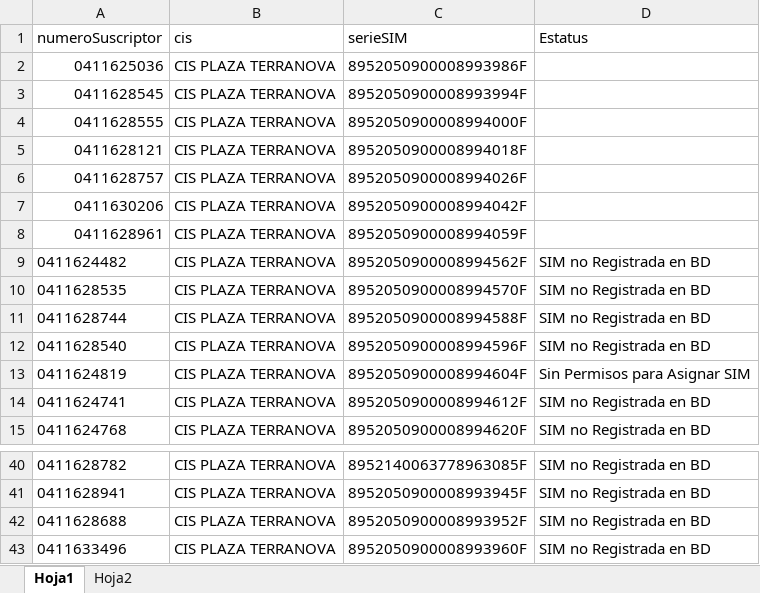
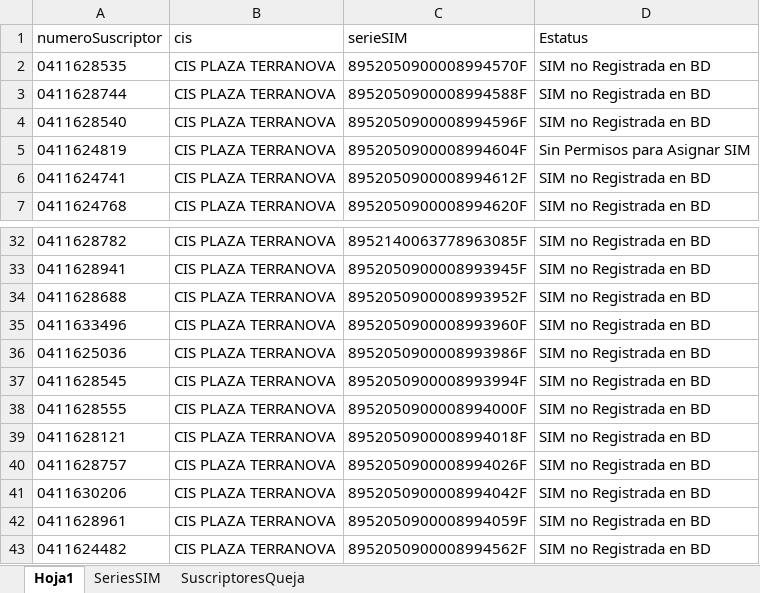
Before and after one commit to Minializ/KatalonStd, an Excel workbook: QA-SFYC/Data Files/AGENDA/Suscriptores.xlsx, sheet Hoja1, drawn as a sheet; only a part is shown, gaps mark what is left out; values as stored, in another font and other column widths than the file's, no borders; removed rows and columns are numbered as before the commit, all else as after; the diff names each change by its address in the sheet, - before the commit and + after, or states it on an @@ line.

Commit message:
Creación TC-002_ReasignarQueja y TC-003_AgregarQuejaAdminProfeco
* Se crearon objetos para los casos de prueba 002 y 003
* Se agregan objetos
* Se dio mantenimiento a los objetos que corresponden a las pestañas en agenda, para hacer un solo objeto reutilizable
* El login deja de estar en un TestListener debido que para un sistema como Agenda se puede acceder con distintos usuarios.
* Se refactorizo el metodo "selectOptionWithFilter" para hacerlo dinamico ya que cuando el listado es muy extenso fallaba, ahora lo que hace es filtrar la opcion y despues seleccionarla
* Se refactorizaron objetos globales para que sean compatibles con más escenarios y sean altamente reutilizables
* Finalmente a raiz de las modiciaciones que hubo para los select e inicio de sesion, se refactorizo el TC-01

```diff
--- a/QA-SFYC/Data Files/AGENDA/Suscriptores.xlsx (sheet Hoja1)
+++ b/QA-SFYC/Data Files/AGENDA/Suscriptores.xlsx (sheet Hoja1)
-sheet tab: Hoja2
+sheet tab: SeriesSIM
+sheet tab: SuscriptoresQueja
-row 2: 0411625036 | CIS PLAZA TERRANOVA | 8952050900008993986F
-row 3: 0411628545 | CIS PLAZA TERRANOVA | 8952050900008993994F
-row 4: 0411628555 | CIS PLAZA TERRANOVA | 8952050900008994000F
-row 5: 0411628121 | CIS PLAZA TERRANOVA | 8952050900008994018F
-row 6: 0411628757 | CIS PLAZA TERRANOVA | 8952050900008994026F
-row 7: 0411630206 | CIS PLAZA TERRANOVA | 8952050900008994042F
-row 8: 0411628961 | CIS PLAZA TERRANOVA | 8952050900008994059F
+row 36: 0411625036 | CIS PLAZA TERRANOVA | 8952050900008993986F | SIM no Registrada en BD
+row 37: 0411628545 | CIS PLAZA TERRANOVA | 8952050900008993994F | SIM no Registrada en BD
+row 38: 0411628555 | CIS PLAZA TERRANOVA | 8952050900008994000F | SIM no Registrada en BD
+row 39: 0411628121 | CIS PLAZA TERRANOVA | 8952050900008994018F | SIM no Registrada en BD
+row 40: 0411628757 | CIS PLAZA TERRANOVA | 8952050900008994026F | SIM no Registrada en BD
+row 41: 0411630206 | CIS PLAZA TERRANOVA | 8952050900008994042F | SIM no Registrada en BD
+row 42: 0411628961 | CIS PLAZA TERRANOVA | 8952050900008994059F | SIM no Registrada en BD
@@ row 9 moved to row 43: 0411624482 @@
```
Also changed, not shown: 43 other files.
